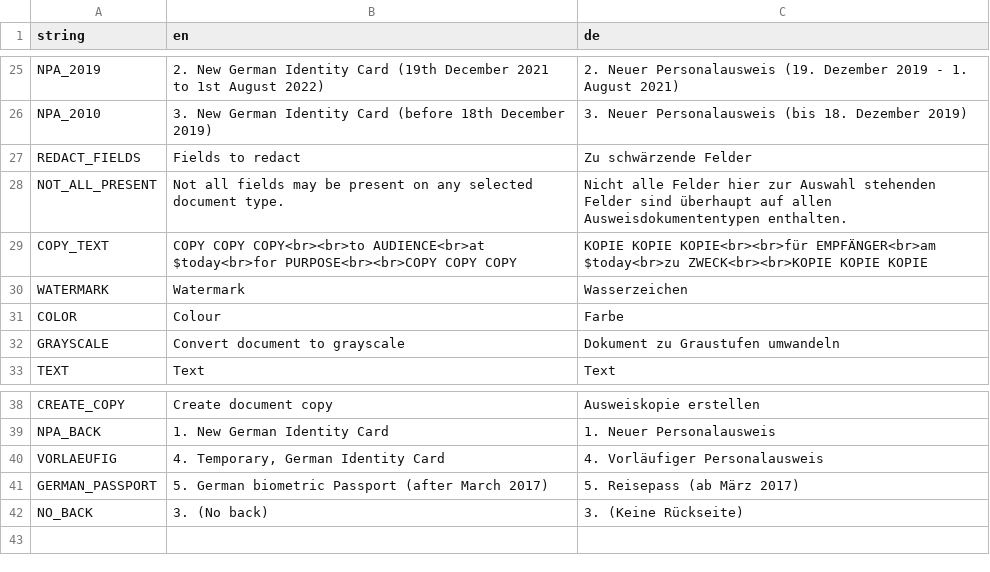
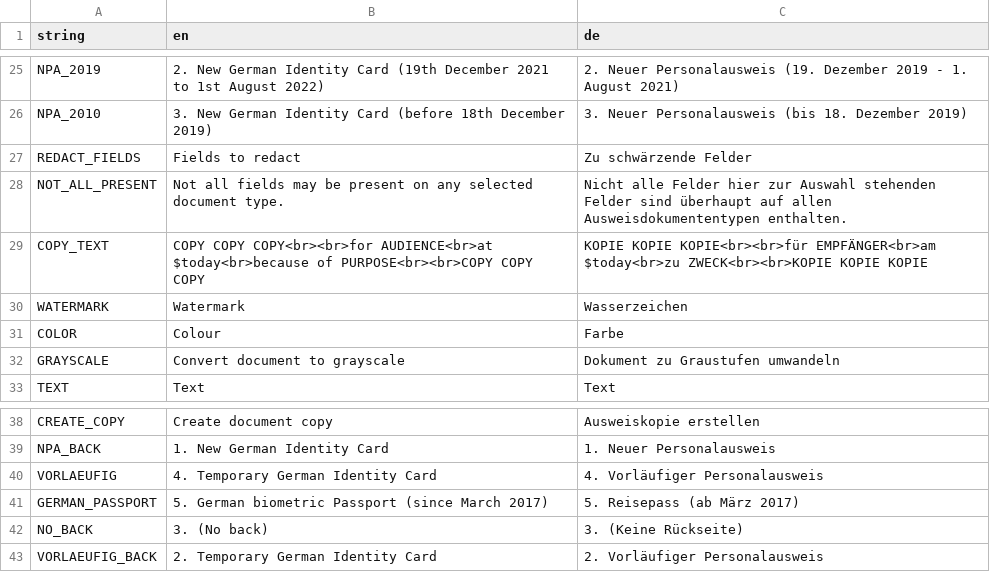
Before and after one commit to Varbin/ausweiskopie, a CSV file: src/ausweiskopie/resources/translations.csv, drawn as a sheet; only a part is shown, gaps mark what is left out.

Commit message:
Fix bugs if ttkbootstrap unavailable and some translations.

```diff
--- a/src/ausweiskopie/resources/translations.csv
+++ b/src/ausweiskopie/resources/translations.csv
@@ -28,3 +28,3 @@ REDACT_FIELDS;Fields to redact;Zu schwärzende Felder
 NOT_ALL_PRESENT;Not all fields may be present on any selected document type.;Nicht alle Felder hier zur Auswahl stehenden Felder sind überhaupt auf allen Ausweisdokumententypen enthalten.
-COPY_TEXT;COPY COPY COPY<br><br>to AUDIENCE<br>at $today<br>for PURPOSE<br><br>COPY COPY COPY;KOPIE KOPIE KOPIE<br><br>für EMPFÄNGER<br>am $today<br>zu ZWECK<br><br>KOPIE KOPIE KOPIE
+COPY_TEXT;COPY COPY COPY<br><br>for AUDIENCE<br>at $today<br>because of PURPOSE<br><br>COPY COPY COPY;KOPIE KOPIE KOPIE<br><br>für EMPFÄNGER<br>am $today<br>zu ZWECK<br><br>KOPIE KOPIE KOPIE
 WATERMARK;Watermark;Wasserzeichen
@@ -39,4 +39,5 @@ CREATE_COPY;Create document copy;Ausweiskopie erstellen
 NPA_BACK;1. New German Identity Card;1. Neuer Personalausweis
-VORLAEUFIG;4. Temporary, German Identity Card;4. Vorläufiger Personalausweis
-GERMAN_PASSPORT;5. German biometric Passport (after March 2017);5. Reisepass (ab März 2017)
+VORLAEUFIG;4. Temporary German Identity Card;4. Vorläufiger Personalausweis
+GERMAN_PASSPORT;5. German biometric Passport (since March 2017);5. Reisepass (ab März 2017)
 NO_BACK;3. (No back);3. (Keine Rückseite)
+VORLAEUFIG_BACK;2. Temporary German Identity Card;2. Vorläufiger Personalausweis
```
Also changed, not shown: 3 other files.
